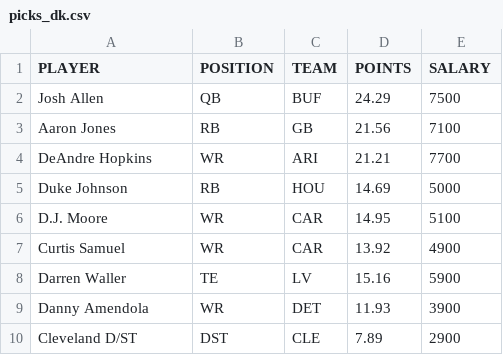
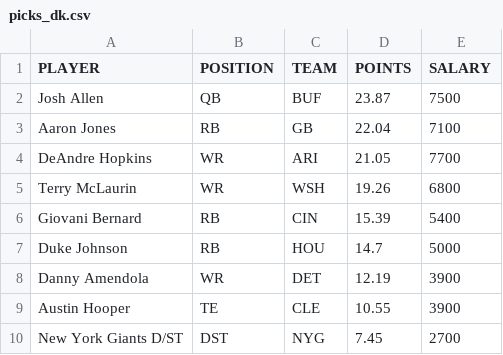
Before and after one commit to tomasokal/dfs, a CSV file: Output/picks_dk.csv, drawn as a sheet.

```diff
--- a/Output/picks_dk.csv
+++ b/Output/picks_dk.csv
@@ -1,10 +1,10 @@
 PLAYER,POSITION,TEAM,POINTS,SALARY
-Josh Allen,QB,BUF,24.29,7500
-Aaron Jones,RB,GB,21.56,7100
-DeAndre Hopkins,WR,ARI,21.21,7700
-Duke Johnson,RB,HOU,14.69,5000
-D.J. Moore,WR,CAR,14.95,5100
-Curtis Samuel,WR,CAR,13.92,4900
-Darren Waller,TE,LV,15.16,5900
-Danny Amendola,WR,DET,11.93,3900
-Cleveland D/ST,DST,CLE,7.89,2900
+Josh Allen,QB,BUF,23.87,7500
+Aaron Jones,RB,GB,22.04,7100
+DeAndre Hopkins,WR,ARI,21.05,7700
+Terry McLaurin,WR,WSH,19.26,6800
+Giovani Bernard,RB,CIN,15.39,5400
+Duke Johnson,RB,HOU,14.7,5000
+Danny Amendola,WR,DET,12.19,3900
+Austin Hooper,TE,CLE,10.55,3900
+New York Giants D/ST,DST,NYG,7.45,2700
```
Also changed, not shown: Output/picks_fd.csv, Output/picks_yh.csv, 3 other files.
